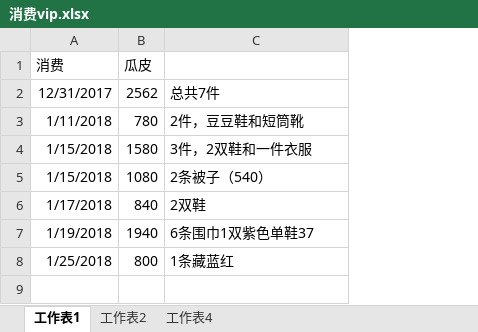
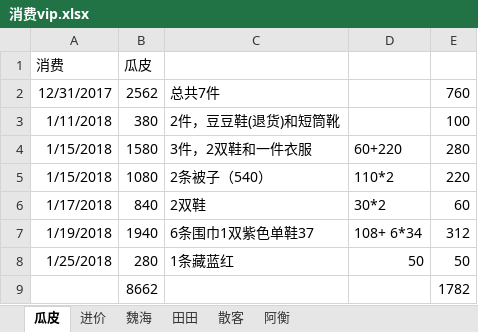
Before and after one commit to lemonpigpig/studyRecord, an Excel workbook: 账单/消费vip.xlsx, sheet 瓜皮, drawn as a sheet; values as stored, in another font and other column widths than the file's, no borders; removed rows and columns are numbered as before the commit, all else as after; the diff names each change by its address in the sheet, - before the commit and + after, or states it on an @@ line.

```diff
--- a/账单/消费vip.xlsx (sheet 瓜皮)
+++ b/账单/消费vip.xlsx (sheet 瓜皮)
-sheet tab: 工作表1
+sheet tab: 瓜皮
-sheet tab: 工作表2
+sheet tab: 田田
-sheet tab: 工作表4
+sheet tab: 散客
+sheet tab: 进价
+sheet tab: 魏海
+sheet tab: 阿衡
+column D, rows 4-8: 60+220 | 110*2 | 30*2 | 108+ 6*34 | 50
+column E, row 2: 760; rows 4-8: 280 | 220 | 60 | 312 | 50
-row 3: 1/11/2018 | 780 | 2件，豆豆鞋和短筒靴
+row 3: 1/11/2018 | 380 | 2件，豆豆鞋(退货)和短筒靴 |  | 100
-B8: 800
+B8: 280
+row 9:  | 8662 |  |  | 1782
```
Also changed, not shown: sheet 散客, sheet 田田, 6 other files.
